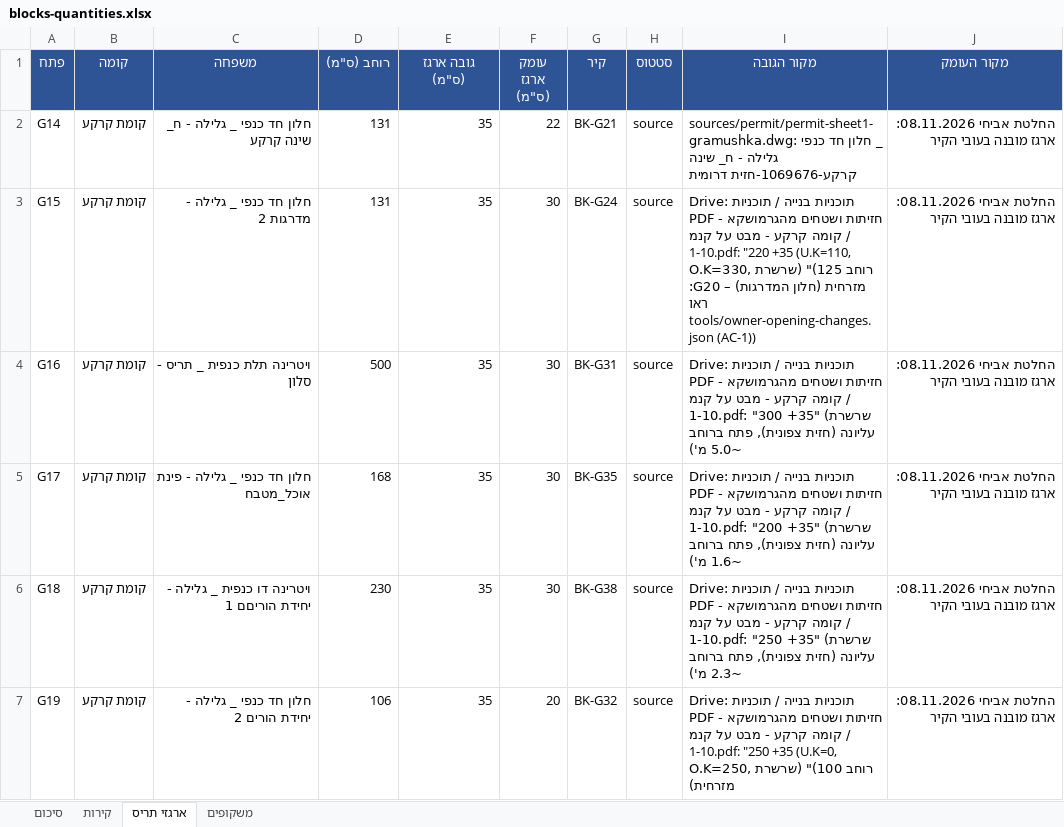
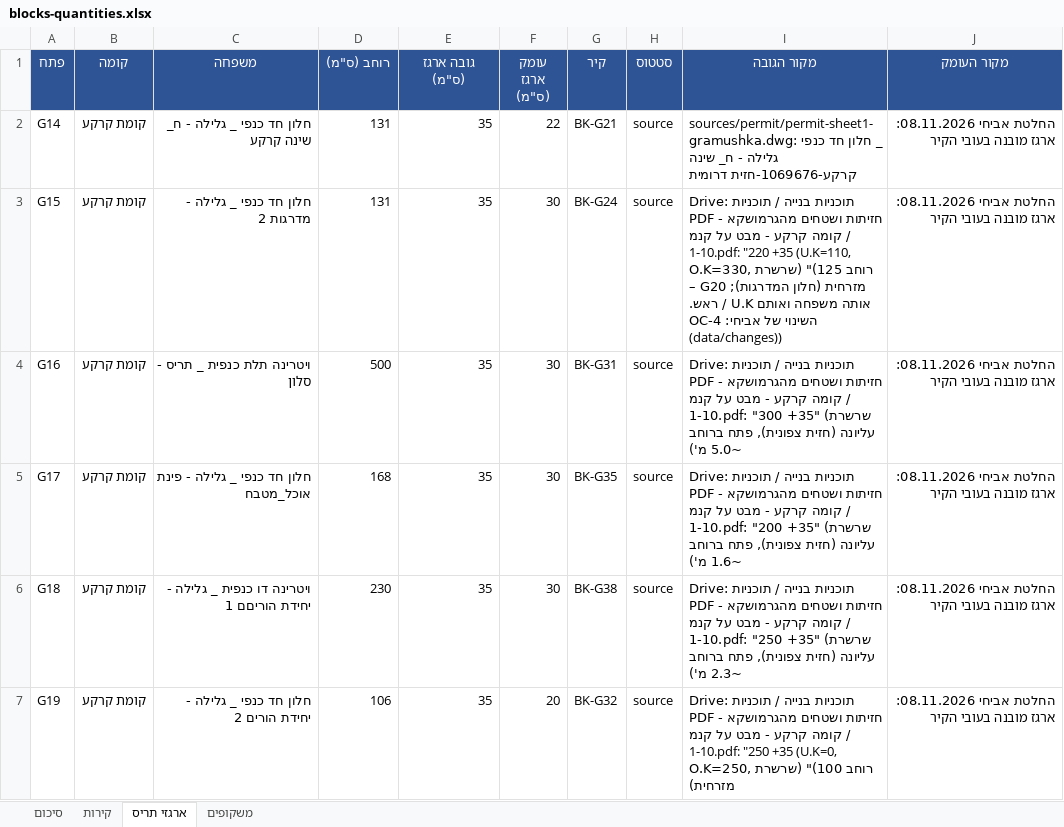
Before and after one commit to 123avihai-collab/House-3d, an Excel workbook: docs/quantities/blocks-quantities.xlsx, sheet ארגזי תריס, drawn as a sheet; only a part is shown; values as stored, in another font and other column widths than the file's, no borders; the diff covers the shown part only; the diff names each change by its address in the sheet, - before the commit and + after, or states it on an @@ line.

```diff
--- a/docs/quantities/blocks-quantities.xlsx (sheet ארגזי תריס)
+++ b/docs/quantities/blocks-quantities.xlsx (sheet ארגזי תריס)
-I3 (מקור הגובה): …מזרחית (חלון המדרגות) – G20: ראו tools/owner-opening-changes.json (AC-1))
+I3 (מקור הגובה): …מזרחית (חלון המדרגות); G20 – אותה משפחה ואותם U.K / ראש. השינוי של אביחי: OC-4 (data/changes))
```
Also changed, not shown: 2 edited cells elsewhere in this sheet, sheet סיכום, sheet קירות, 18 other files.
